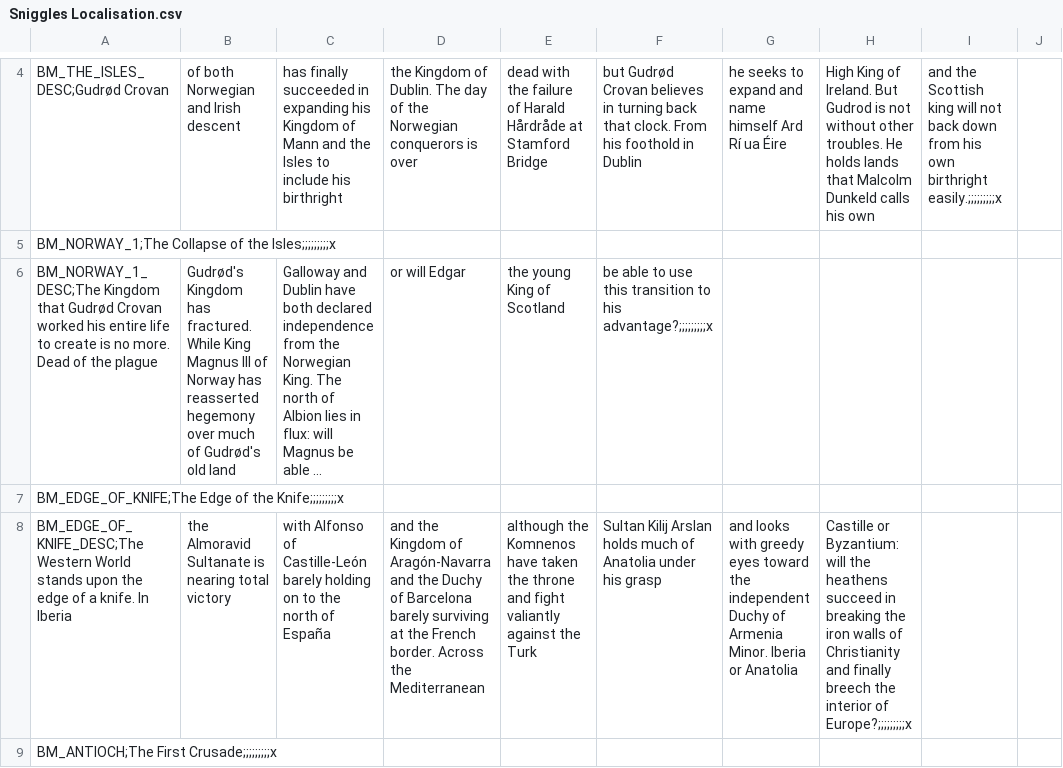
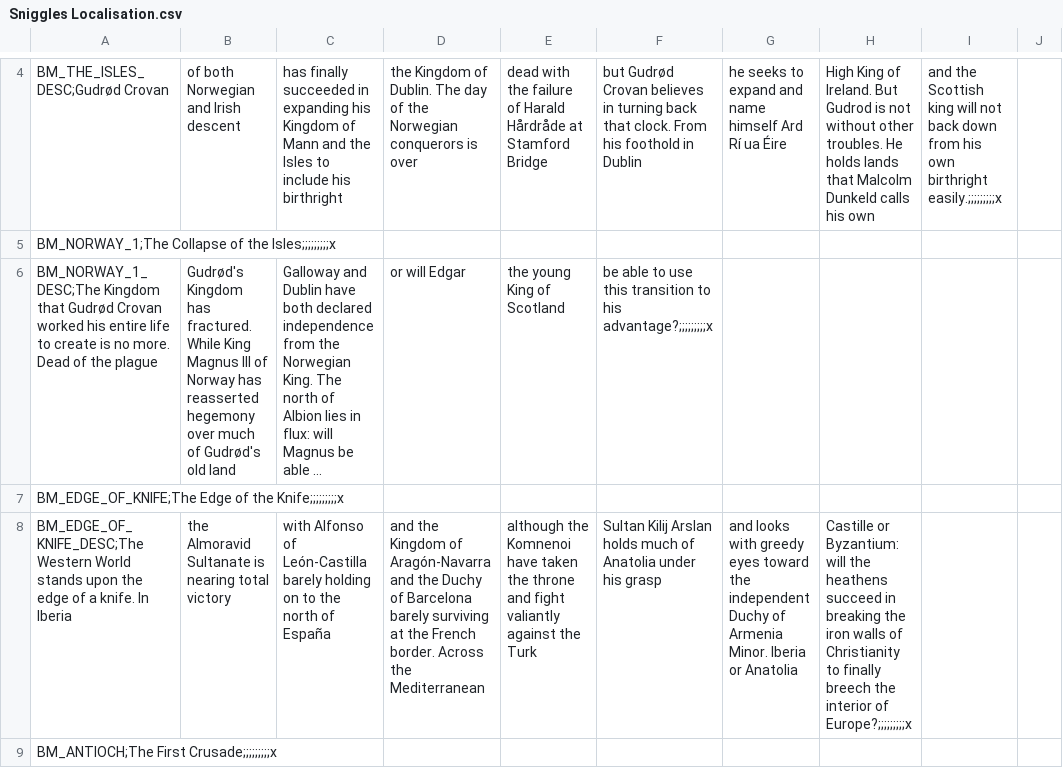
Before and after one commit to Meneth/PB-git, a CSV file: ProjectBalance/localisation/Sniggles Localisation.csv, drawn as a sheet; only a part is shown, gaps mark what is left out; long unchanged cells end in …; the diff covers the shown part only; the diff names each change by its address in the sheet, - before the commit and + after, or states it on an @@ line.

Commit message:
Sniggles' updated

```diff
--- a/ProjectBalance/localisation/Sniggles Localisation.csv
+++ b/ProjectBalance/localisation/Sniggles Localisation.csv
-C8: …Alfonso of Castille-León barely holding…
+C8: …Alfonso of León-Castilla barely holding…
-E8: although the Komnenos have taken…
+E8: although the Komnenoi have taken…
-H8: …of Christianity and finally breech…
+H8: …of Christianity to finally breech…
```
Also changed, not shown: 2 added rows, 2 removed rows and 4 edited cells elsewhere in this file, 1 other file.
